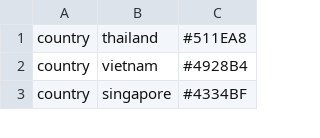
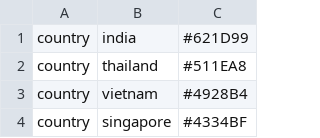
Before and after one commit to nextstrain/zika, a TSV file: config/colors.tsv, drawn as a sheet; only a part is shown.

Commit message:
Add India to list of country colors

```diff
--- a/config/colors.tsv
+++ b/config/colors.tsv
@@ -1 +1,2 @@
+country	india	#621D99
 country	thailand	#511EA8
```
